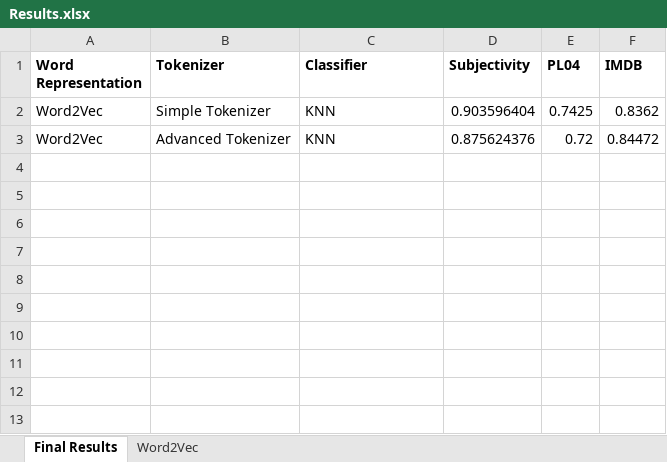
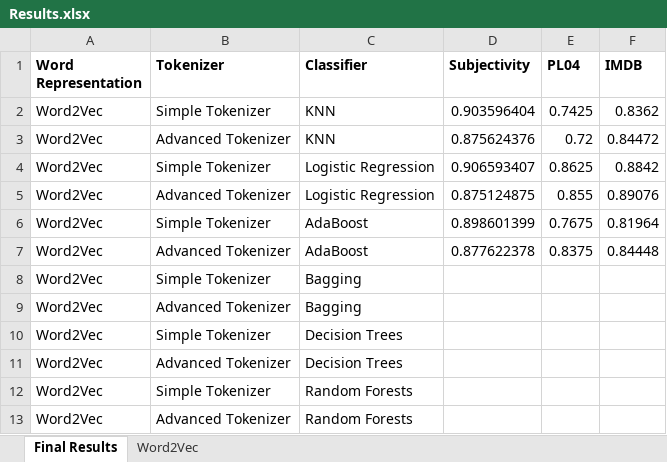
Before and after one commit to ahmedyes2000/SentimentAnalysis, an Excel workbook: results/Results.xlsx, sheet Final Results, drawn as a sheet; values as stored, in another font and other column widths than the file's, no borders; the diff names each change by its address in the sheet, - before the commit and + after, or states it on an @@ line.

```diff
--- a/results/Results.xlsx (sheet Final Results)
+++ b/results/Results.xlsx (sheet Final Results)
+row 4: Word2Vec | Simple Tokenizer | Logistic Regression | 0.906593407 | 0.8625 | 0.8842
+row 5: Word2Vec | Advanced Tokenizer | Logistic Regression | 0.875124875 | 0.855 | 0.89076
+row 6: Word2Vec | Simple Tokenizer | AdaBoost | 0.898601399 | 0.7675 | 0.81964
+row 7: Word2Vec | Advanced Tokenizer | AdaBoost | 0.877622378 | 0.8375 | 0.84448
+row 8: Word2Vec | Simple Tokenizer | Bagging
+row 9: Word2Vec | Advanced Tokenizer | Bagging
+row 10: Word2Vec | Simple Tokenizer | Decision Trees
+row 11: Word2Vec | Advanced Tokenizer | Decision Trees
+row 12: Word2Vec | Simple Tokenizer | Random Forests
+row 13: Word2Vec | Advanced Tokenizer | Random Forests
```
Also changed, not shown: sheet Word2Vec, 10 other files.
